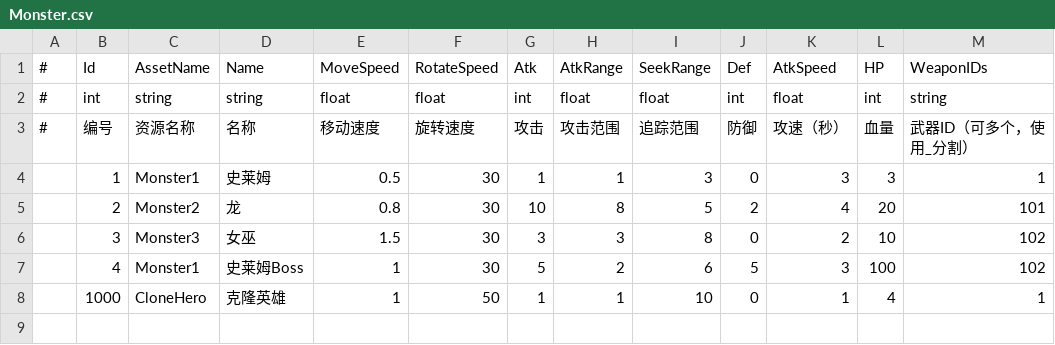
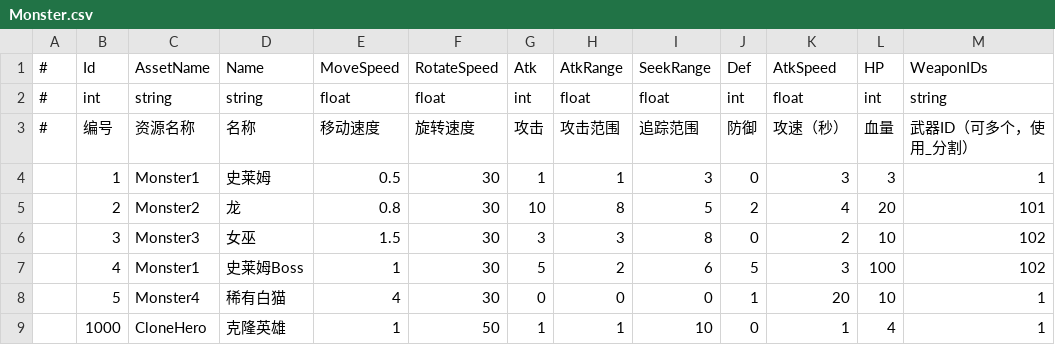
Before and after one commit to mutouzdl/GF_JustOneLevel, a CSV file: Assets/GF_JustOneLevel/DataTables/Monster.csv, drawn as a sheet.

```diff
--- a/Assets/GF_JustOneLevel/DataTables/Monster.csv
+++ b/Assets/GF_JustOneLevel/DataTables/Monster.csv
@@ -7,2 +7,3 @@
 ,4,Monster1,史莱姆Boss,1,30,5,2,6,5,3,100,102
+,5,Monster4,稀有白猫,4,30,0,0,0,1,20,10,1
 ,1000,CloneHero,克隆英雄,1,50,1,1,10,0,1,4,1
```
Also changed, not shown: Assets/GF_JustOneLevel/DataTables/MonsterCreater.csv, 28 other files.
